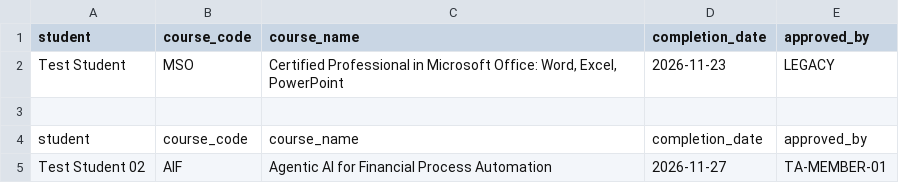
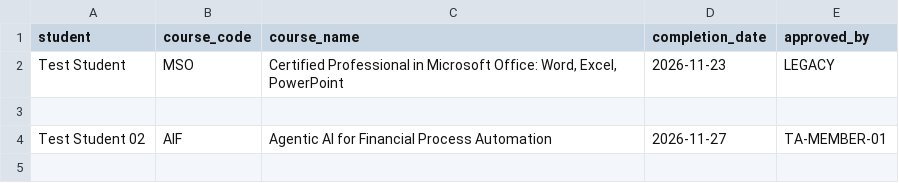
Before and after one commit to profswatraj-stack/teamacademy-certificates, a CSV file: input/completions.csv, drawn as a sheet.

Commit message:
Update completions.csv

```diff
--- a/input/completions.csv
+++ b/input/completions.csv
@@ -3,3 +3,2 @@ Test Student,MSO,"Certified Professional in Microsoft Office: Word, Excel, Power
 
-student,course_code,course_name,completion_date,approved_by
 Test Student 02,AIF,"Agentic AI for Financial Process Automation",2026-11-27,TA-MEMBER-01
```
